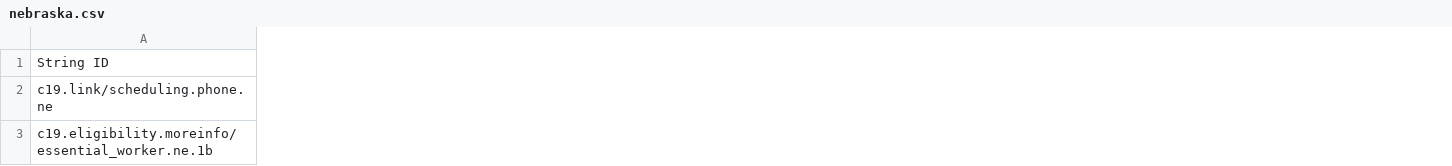
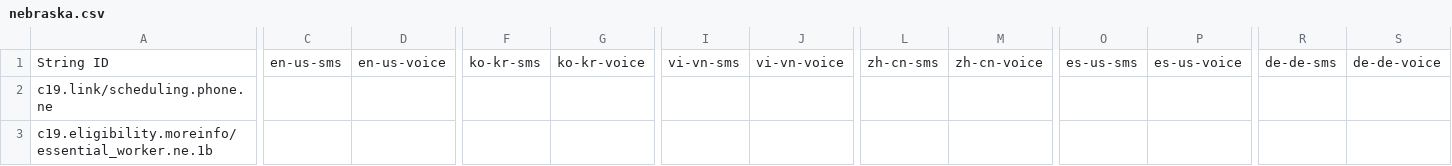
Before and after one commit to microsoft/covid-vaccine-bot, a CSV file: packages/plans/data/policies/nebraska/nebraska.csv, drawn as a sheet; only a part is shown, gaps mark what is left out; the diff covers the shown part only; the diff names each change by its address in the sheet, - before the commit and + after, or states it on an @@ line.

Commit message:
updated nebraska/nebraska.csv

```diff
--- a/packages/plans/data/policies/nebraska/nebraska.csv
+++ b/packages/plans/data/policies/nebraska/nebraska.csv
+column C, row 1: en-us-sms
+column D, row 1: en-us-voice
+column F, row 1: ko-kr-sms
+column G, row 1: ko-kr-voice
+column I, row 1: vi-vn-sms
+column J, row 1: vi-vn-voice
+column L, row 1: zh-cn-sms
+column M, row 1: zh-cn-voice
+column O, row 1: es-us-sms
+column P, row 1: es-us-voice
+column R, row 1: de-de-sms
+column S, row 1: de-de-voice
```
Also changed, not shown: 18 added columns elsewhere in this file.
